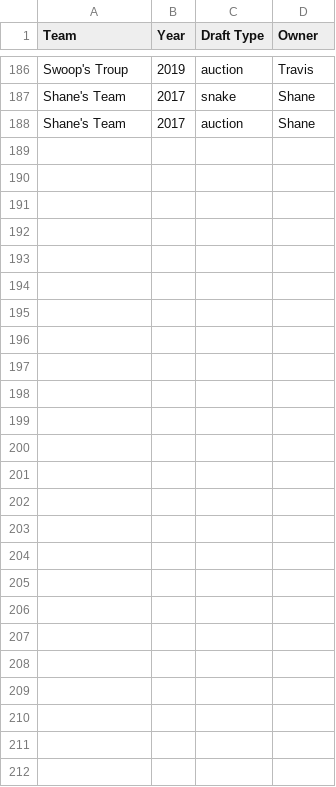
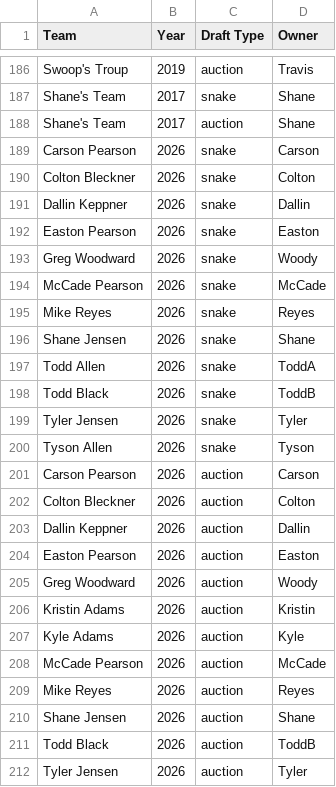
Before and after one commit to McCadeP8/Portfolio, a CSV file: Smack_Talkers_DP/data/context/Team owners.csv, drawn as a sheet; only a part is shown, gaps mark what is left out.

```diff
--- a/Smack_Talkers_DP/data/context/Team owners.csv
+++ b/Smack_Talkers_DP/data/context/Team owners.csv
@@ -188 +188,25 @@ Shane's Team,2017,snake,Shane
 Shane's Team,2017,auction,Shane
+Carson Pearson,2026,snake,Carson
+Colton Bleckner,2026,snake,Colton
+Dallin Keppner,2026,snake,Dallin
+Easton Pearson,2026,snake,Easton
+Greg Woodward,2026,snake,Woody
+McCade Pearson,2026,snake,McCade
+Mike Reyes,2026,snake,Reyes
+Shane Jensen,2026,snake,Shane
+Todd Allen,2026,snake,ToddA
+Todd Black,2026,snake,ToddB
+Tyler Jensen,2026,snake,Tyler
+Tyson Allen,2026,snake,Tyson
+Carson Pearson,2026,auction,Carson
+Colton Bleckner,2026,auction,Colton
+Dallin Keppner,2026,auction,Dallin
+Easton Pearson,2026,auction,Easton
+Greg Woodward,2026,auction,Woody
+Kristin Adams,2026,auction,Kristin
+Kyle Adams,2026,auction,Kyle
+McCade Pearson,2026,auction,McCade
+Mike Reyes,2026,auction,Reyes
+Shane Jensen,2026,auction,Shane
+Todd Black,2026,auction,ToddB
+Tyler Jensen,2026,auction,Tyler
```
Also changed, not shown: 22 other files.
